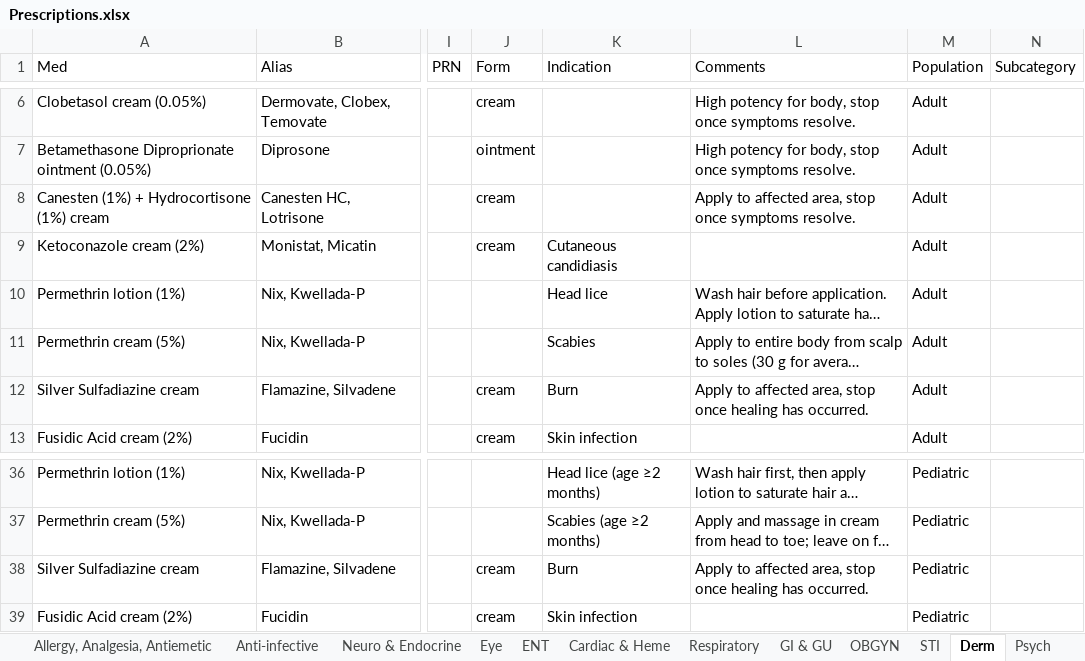
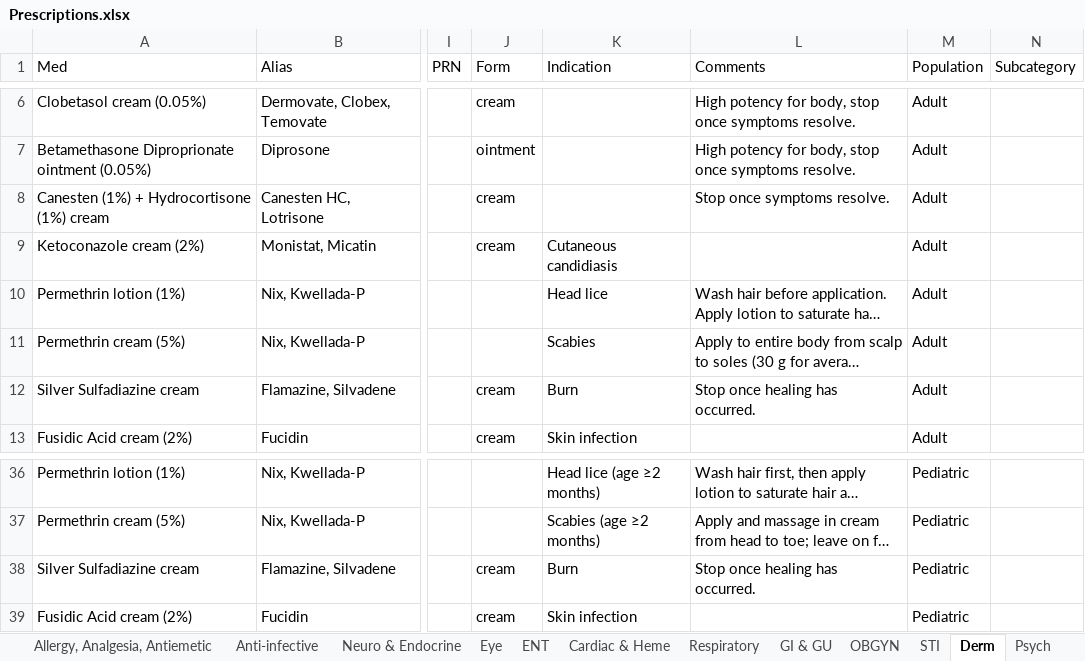
Before and after one commit to DrAlvinYang/prescriptions, an Excel workbook: Prescriptions.xlsx, sheet Derm, drawn as a sheet; only a part is shown, gaps mark what is left out; long unchanged cells end in …; values as stored, in another font and other column widths than the file's, no borders; the diff names each change by its address in the sheet, - before the commit and + after, or states it on an @@ line.

```diff
--- a/Prescriptions.xlsx (sheet Derm)
+++ b/Prescriptions.xlsx (sheet Derm)
-L8 (Comments): Apply to affected area, stop once symptoms resolve.
+L8 (Comments): Stop once symptoms resolve.
-L12 (Comments): Apply to affected area, stop once healing has occurred.
+L12 (Comments): Stop once healing has occurred.
-L38 (Comments): Apply to affected area, stop once healing has occurred.
+L38 (Comments): Stop once healing has occurred.
```
Also changed, not shown: sheet Anti-infective, 5 other files.
